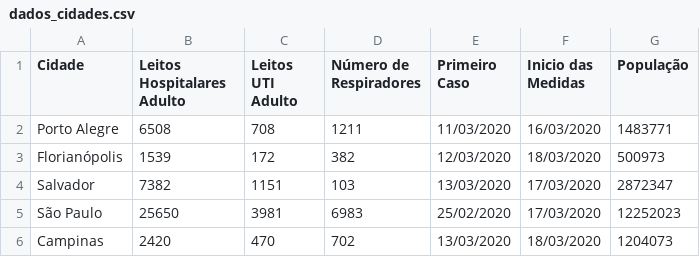
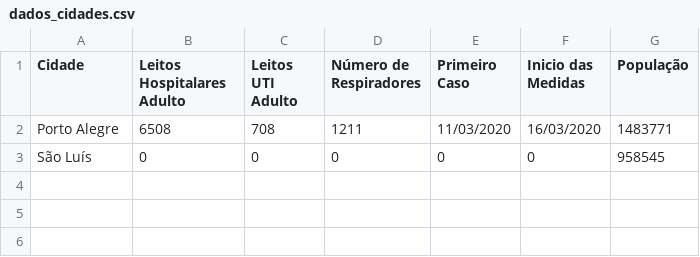
Before and after one commit to CaetanoSlavieroPires/Report_Covid19_Cappra, a CSV file: dados_cidades.csv, drawn as a sheet.

```diff
--- a/dados_cidades.csv
+++ b/dados_cidades.csv
@@ -2,5 +2,2 @@ Cidade,Leitos Hospitalares Adulto,Leitos UTI Adulto,Número de Respiradores,Prim
 Porto Alegre,6508,708,1211,11/03/2020,16/03/2020,1483771
-Florianópolis,1539,172,382,12/03/2020,18/03/2020,500973
-Salvador,7382,1151,103,13/03/2020,17/03/2020,2872347
-São Paulo,25650,3981,6983,25/02/2020,17/03/2020,12252023
-Campinas,2420,470,702,13/03/2020,18/03/2020,1204073
+São Luís,0,0,0,0,0,958545
```
Also changed, not shown: 8 other files.
